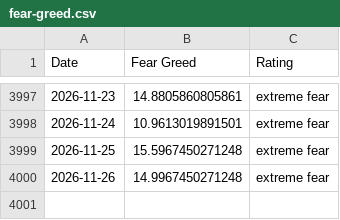
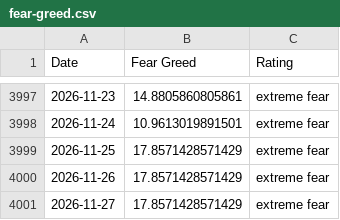
Before and after one commit to spicy-man/DCA-tool, a CSV file: public/data/fear-greed.csv, drawn as a sheet; only a part is shown, gaps mark what is left out.

```diff
--- a/public/data/fear-greed.csv
+++ b/public/data/fear-greed.csv
@@ -3998,3 +3998,4 @@ Date,Fear Greed,Rating
 2026-11-24,10.9613019891501,extreme fear
-2026-11-25,15.5967450271248,extreme fear
-2026-11-26,14.9967450271248,extreme fear
+2026-11-25,17.8571428571429,extreme fear
+2026-11-26,17.8571428571429,extreme fear
+2026-11-27,17.8571428571429,extreme fear
```
Also changed, not shown: 1 other file.
